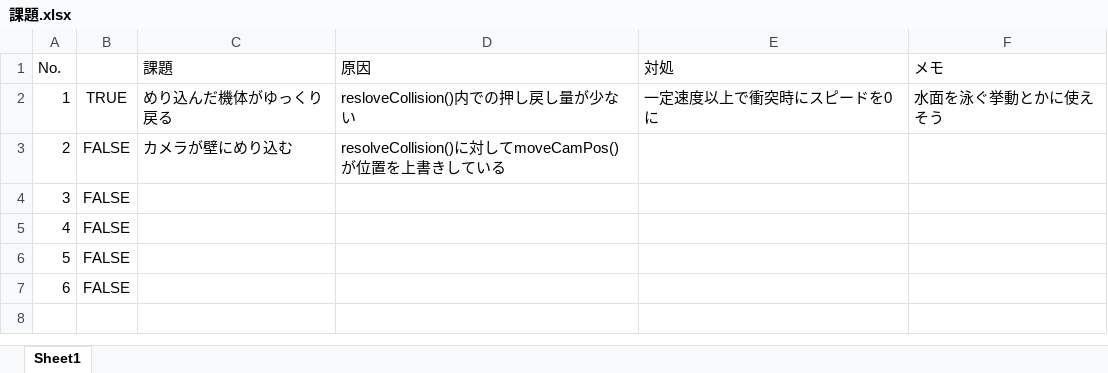
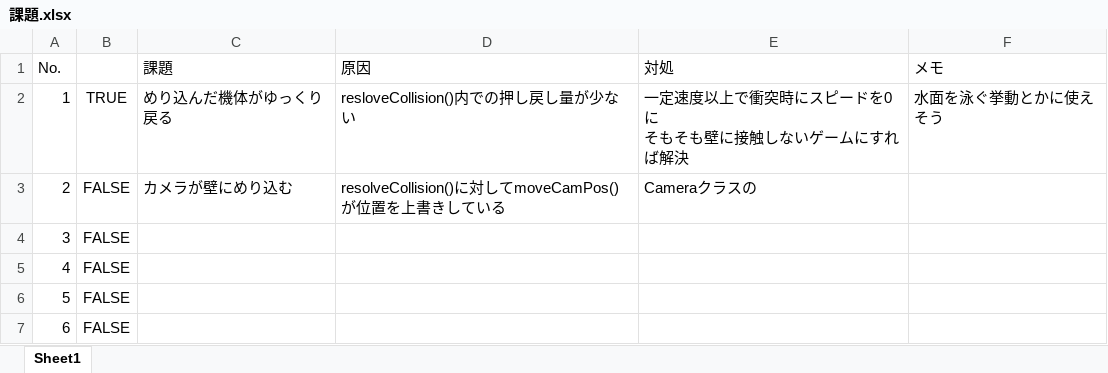
Before and after one commit to nishiki-1349C/Drone3D, an Excel workbook: 課題.xlsx, sheet Sheet1, drawn as a sheet; values as stored, in another font and other column widths than the file's, no borders; ↵ is a line break in a cell; the diff names each change by its address in the sheet, - before the commit and + after, or states it on an @@ line.

```diff
--- a/課題.xlsx (sheet Sheet1)
+++ b/課題.xlsx (sheet Sheet1)
-E2 (対処): 一定速度以上で衝突時にスピードを0に
+E2 (対処): 一定速度以上で衝突時にスピードを0に ↵ そもそも壁に接触しないゲームにすれば解決
-E3 (対処): (empty)
+E3 (対処): Cameraクラスの
```
Also changed, not shown: 4 other files.
